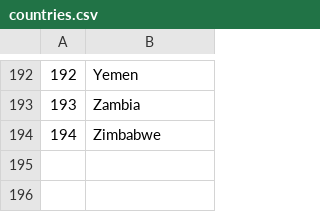
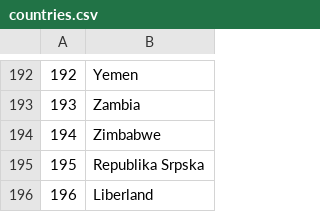
Before and after one commit to mil184/SIMS-tim-B, a CSV file: SIMS-Initial-Project-main/InitialProject/InitialProject/Resources/Data/countries.csv, drawn as a sheet; only a part is shown, gaps mark what is left out; the diff names each change by its address in the sheet, - before the commit and + after, or states it on an @@ line.

```diff
--- a/SIMS-Initial-Project-main/InitialProject/InitialProject/Resources/Data/countries.csv
+++ b/SIMS-Initial-Project-main/InitialProject/InitialProject/Resources/Data/countries.csv
+row 195: 195 | Republika Srpska
+row 196: 196 | Liberland
```
Also changed, not shown: SIMS-Initial-Project-main/InitialProject/InitialProject/Resources/Data/locations.csv, SIMS-Initial-Project-main/InitialProject/InitialProject/Resources/Data/tours.csv, 4 other files.
